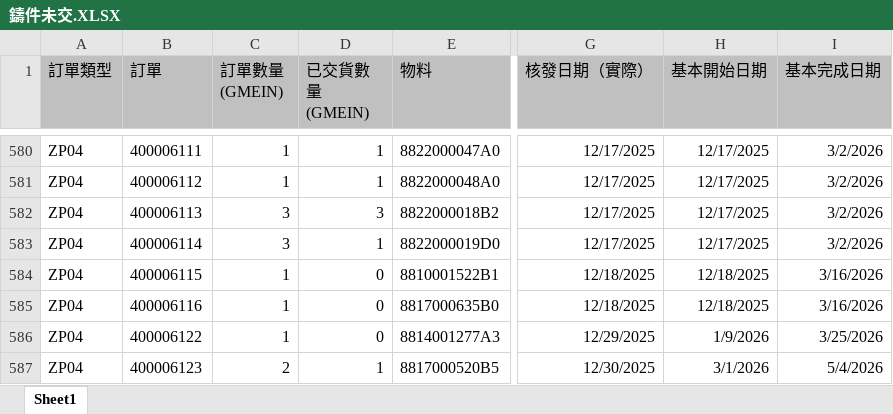
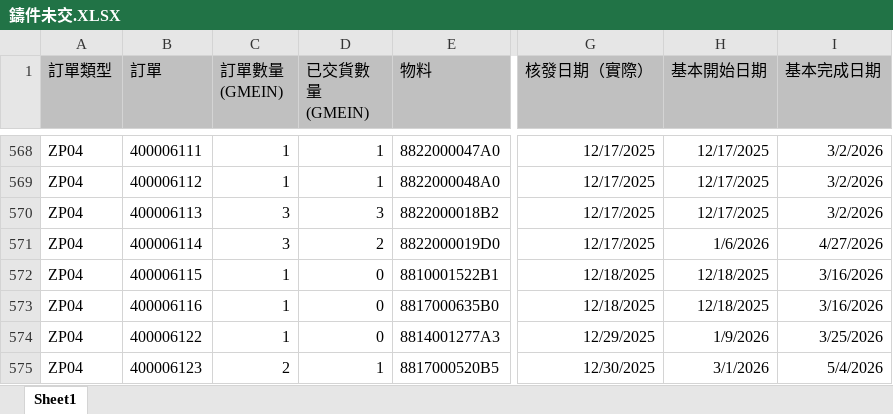
Before and after one commit to june8513/-, an Excel workbook: Newdata/鑄件未交.XLSX, sheet Sheet1, drawn as a sheet; only a part is shown, gaps mark what is left out; values as stored, in another font and other column widths than the file's, no borders; addresses are those after the commit; the diff covers the shown part only; the diff names each change by its address in the sheet, - before the commit and + after, or states it on an @@ line.

```diff
--- a/Newdata/鑄件未交.XLSX (sheet Sheet1)
+++ b/Newdata/鑄件未交.XLSX (sheet Sheet1)
-D571 (已交貨數量 (GMEIN)): 1
+D571 (已交貨數量 (GMEIN)): 2
-H571 (基本開始日期): 12/17/2025
+H571 (基本開始日期): 1/6/2026
-I571 (基本完成日期): 3/2/2026
+I571 (基本完成日期): 4/27/2026
```
Also changed, not shown: 6 added rows, 21 removed rows and 62 edited cells elsewhere in this sheet, Newdata/今日入庫.xlsx, Newdata/報工狀態.XLSX, 22 other files.
